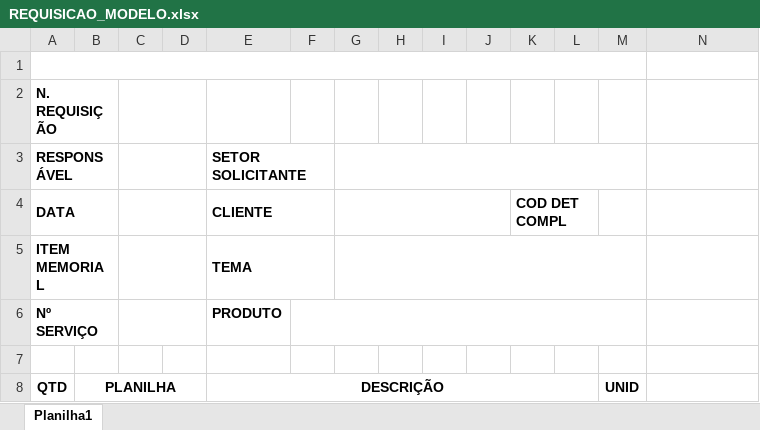
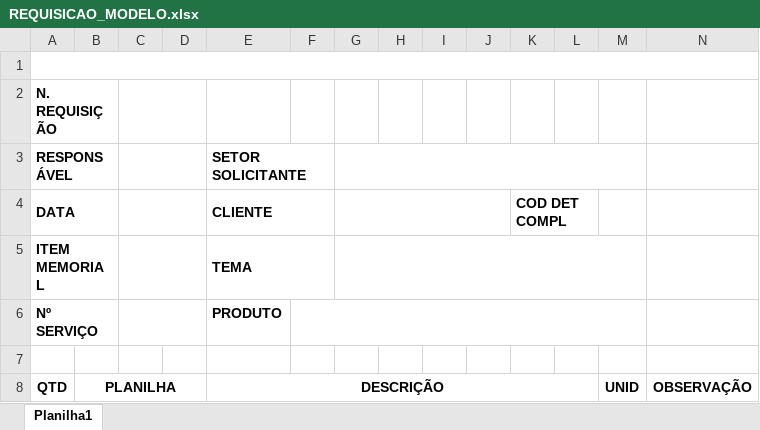
Before and after one commit to wognascimento/SIG, an Excel workbook: SIG/Producao/Producao/Modelos/REQUISICAO_MODELO.xlsx, sheet Planilha1, drawn as a sheet; values as stored, in another font and other column widths than the file's, no borders; the diff names each change by its address in the sheet, - before the commit and + after, or states it on an @@ line.

```diff
--- a/SIG/Producao/Producao/Modelos/REQUISICAO_MODELO.xlsx (sheet Planilha1)
+++ b/SIG/Producao/Producao/Modelos/REQUISICAO_MODELO.xlsx (sheet Planilha1)
-A1:M1 merged
+A1:N1 merged
-N8: (empty)
+N8: OBSERVAÇÃO
```
Also changed, not shown: SIG/Producao/Producao/Modelos/RECEITA_CENTRAL_MODELO.xlsx, 12 other files.
